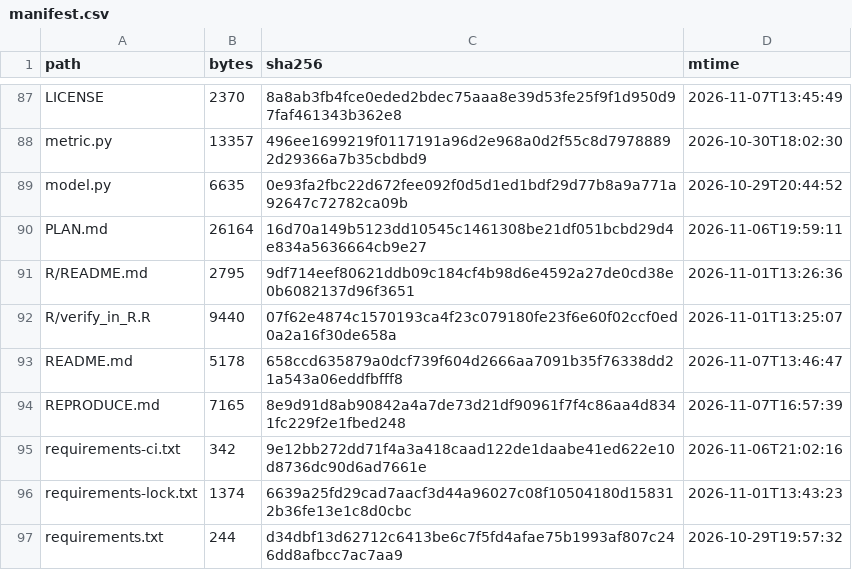
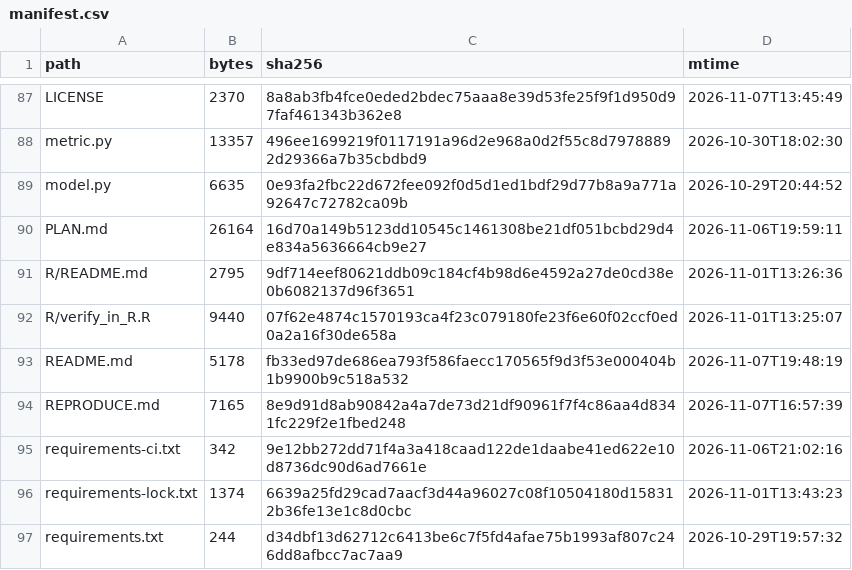
Before and after one commit to wyw-yy/medmem-law, a CSV file: results/manifest.csv, drawn as a sheet; only a part is shown, gaps mark what is left out; the diff covers the shown part only.

```diff
--- a/results/manifest.csv
+++ b/results/manifest.csv
@@ -92,3 +92,3 @@ R/README.md,2795,9df714eef80621ddb09c184cf4b98d6e4592a27de0cd38e0b6082137d96f365
 R/verify_in_R.R,9440,07f62e4874c1570193ca4f23c079180fe23f6e60f02ccf0ed0a2a16f30de658a,2026-11-01T13:25:07
-README.md,5178,658ccd635879a0dcf739f604d2666aa7091b35f76338dd21a543a06eddfbfff8,2026-11-07T13:46:47
+README.md,5178,fb33ed97de686ea793f586faecc170565f9d3f53e000404b1b9900b9c518a532,2026-11-07T19:48:19
 REPRODUCE.md,7165,8e9d91d8ab90842a4a7de73d21df90961f7f4c86aa4d8341fc229f2e1fbed248,2026-11-07T16:57:39
```
Also changed, not shown: 27 edited cells elsewhere in this file, results/verify_claims.csv, 4 other files.
